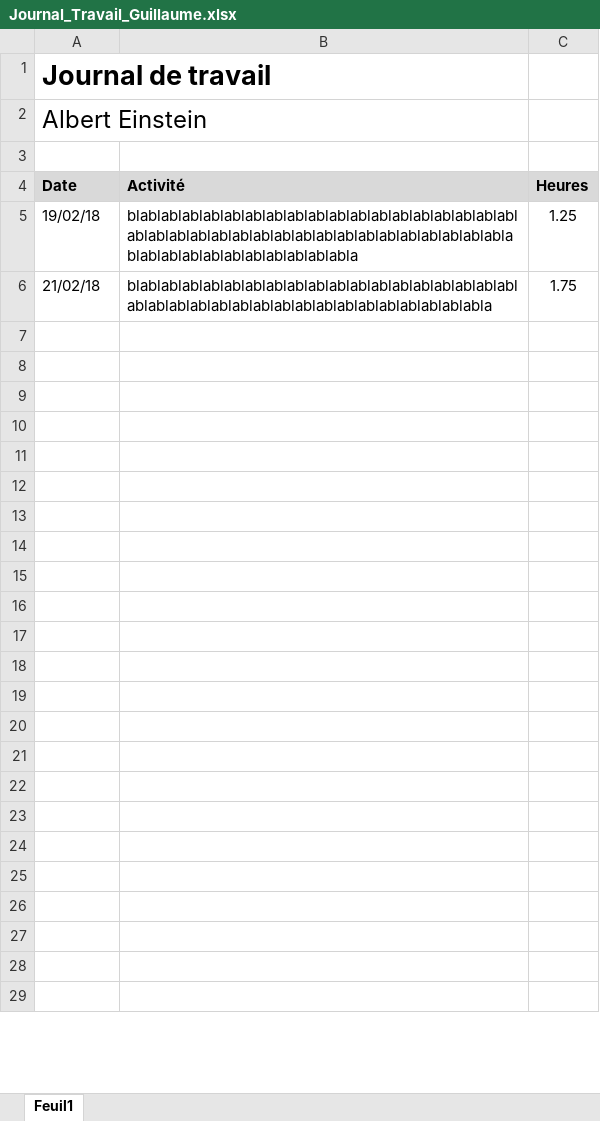
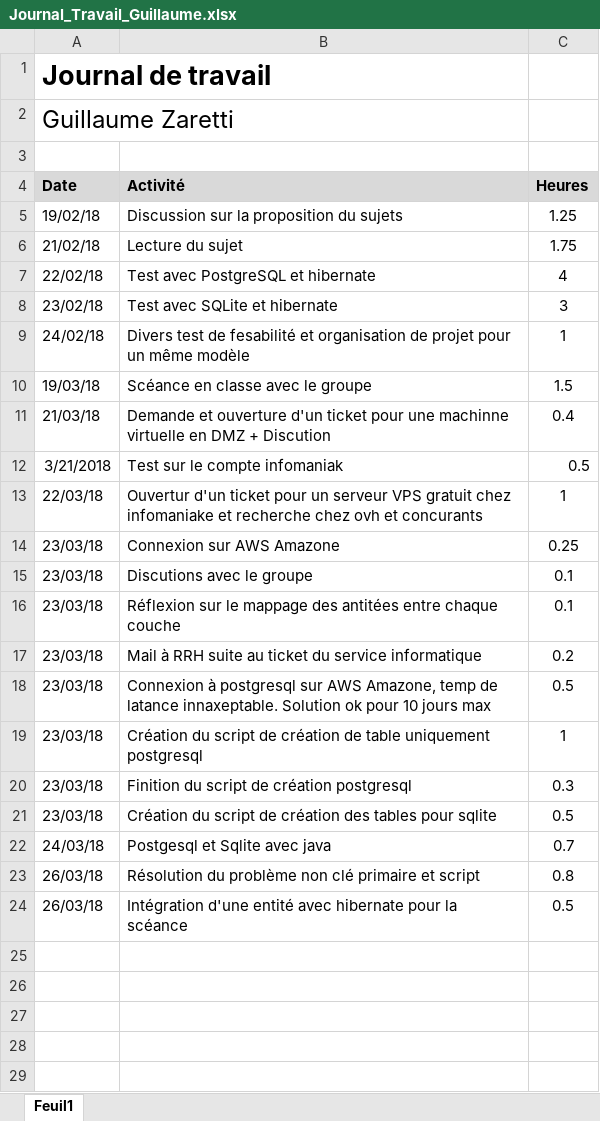
Before and after one commit to Angorance/HEIGVD_MoneyThoring, an Excel workbook: Doc/JournauxTravail/Journal_Travail_Guillaume.xlsx, sheet Feuil1, drawn as a sheet; only a part is shown; the shorter side is filled out with more unchanged rows; values as stored, in another font and other column widths than the file's, no borders; the diff covers the shown part only; the diff names each change by its address in the sheet, - before the commit and + after, or states it on an @@ line.

```diff
--- a/Doc/JournauxTravail/Journal_Travail_Guillaume.xlsx (sheet Feuil1)
+++ b/Doc/JournauxTravail/Journal_Travail_Guillaume.xlsx (sheet Feuil1)
-A2 (Date): Albert Einstein
+A2 (Date): Guillaume Zaretti
-B5 (Activité): blablablablablablablablablablablablablablablablablablablablablablablablablablablablablablablablablablablablablablablablablablablablablablablabla
+B5 (Activité): Discussion sur la proposition du sujets
-B6 (Activité): blablablablablablablablablablablablablablablablablablablablablablablablablablablablablablablablablablablabla
+B6 (Activité): Lecture du sujet
+row 7: 22/02/18 | Test avec PostgreSQL et hibernate | 4
+row 8: 23/02/18 | Test avec SQLite et hibernate | 3
+row 9: 24/02/18 | Divers test de fesabilité et organisation de projet pour un même modèle | 1
+row 10: 19/03/18 | Scéance en classe avec le groupe | 1.5
+row 11: 21/03/18 | Demande et ouverture d'un ticket pour une machinne virtuelle en DMZ + Discution | 0.4
+row 12: 3/21/2018 | Test sur le compte infomaniak | 0.5
+row 13: 22/03/18 | Ouvertur d'un ticket pour un serveur VPS gratuit chez infomaniake et recherche chez ovh et concurants | 1
+row 14: 23/03/18 | Connexion sur AWS Amazone | 0.25
+row 15: 23/03/18 | Discutions avec le groupe | 0.1
+row 16: 23/03/18 | Réflexion sur le mappage des antitées entre chaque couche | 0.1
+row 17: 23/03/18 | Mail à RRH suite au ticket du service informatique | 0.2
+row 18: 23/03/18 | Connexion à postgresql sur AWS Amazone, temp de latance innaxeptable. Solution ok pour 10 jours max | 0.5
+row 19: 23/03/18 | Création du script de création de table uniquement postgresql | 1
+row 20: 23/03/18 | Finition du script de création postgresql | 0.3
+row 21: 23/03/18 | Création du script de création des tables pour sqlite | 0.5
+row 22: 24/03/18 | Postgesql et Sqlite avec java | 0.7
+row 23: 26/03/18 | Résolution du problème non clé primaire et script | 0.8
+row 24: 26/03/18 | Intégration d'une entité avec hibernate pour la scéance | 0.5
```
Also changed, not shown: 2 removed rows, 2 edited cells and cell formats elsewhere in this sheet, 29 other files.
